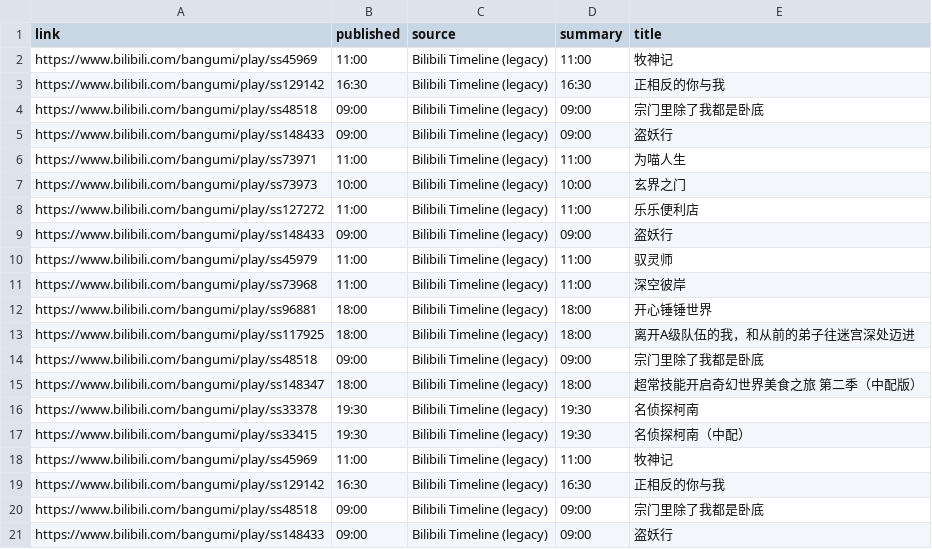
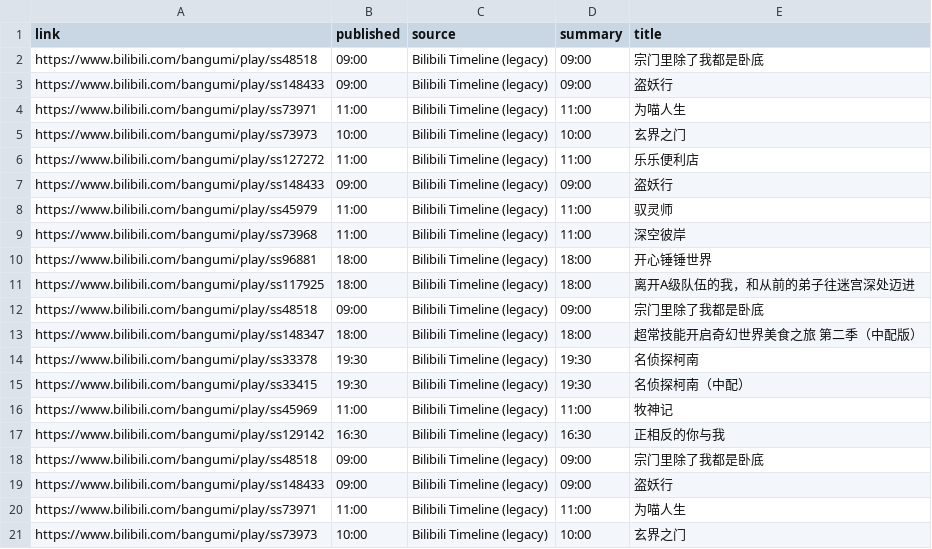
Before and after one commit to BennetttChen/Python-crawl, a CSV file: output/bili_timeline.csv, drawn as a sheet; removed rows and columns are numbered as before the commit, all else as after; the diff names each change by its address in the sheet, - before the commit and + after, or states it on an @@ line.

```diff
--- a/output/bili_timeline.csv
+++ b/output/bili_timeline.csv
-row 2: https://www.bilibili.com/bangumi/play/ss45969 | 11:00 | Bilibili Timeline (legacy) | 11:00 | 牧神记
-row 3: https://www.bilibili.com/bangumi/play/ss129142 | 16:30 | Bilibili Timeline (legacy) | 16:30 | 正相反的你与我
+row 20: https://www.bilibili.com/bangumi/play/ss73971 | 11:00 | Bilibili Timeline (legacy) | 11:00 | 为喵人生
+row 21: https://www.bilibili.com/bangumi/play/ss73973 | 10:00 | Bilibili Timeline (legacy) | 10:00 | 玄界之门
```
Also changed, not shown: 2 other files.
